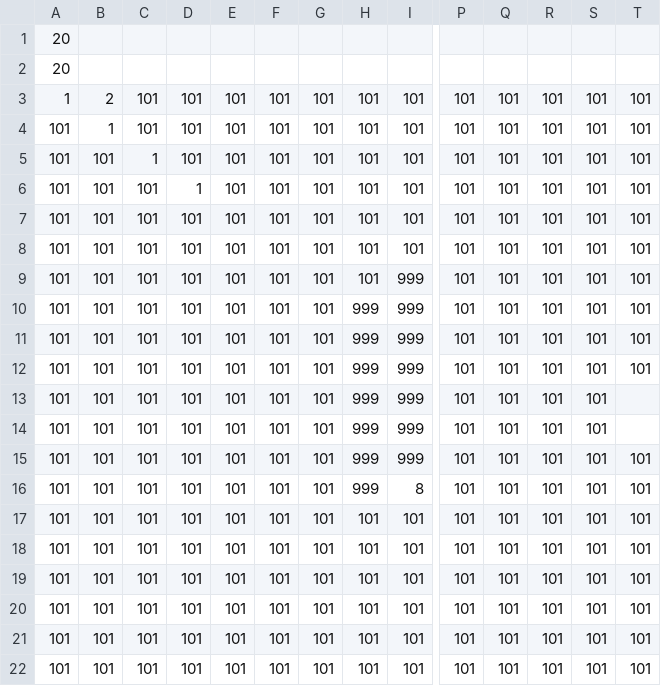
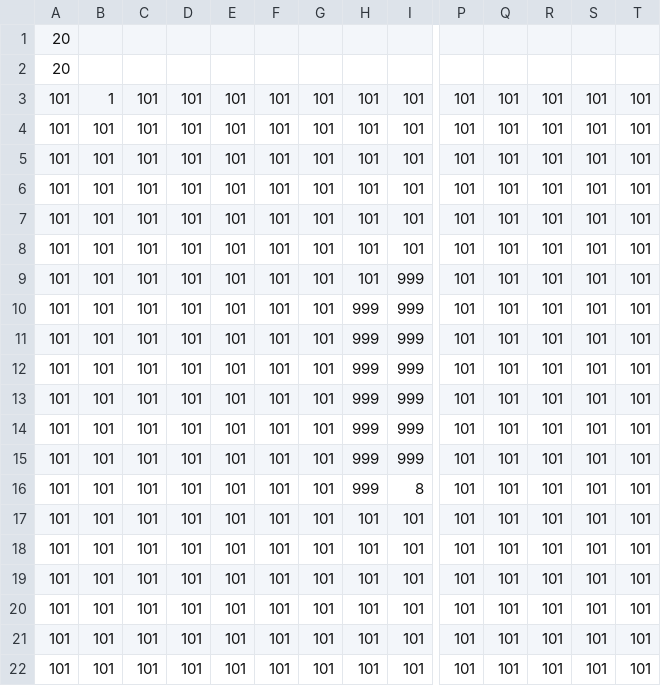
Before and after one commit to Billy5691-2/Puzznic-Solver, a CSV file: levels/level_1_1_cpp.csv, drawn as a sheet; only a part is shown, gaps mark what is left out; removed rows and columns are numbered as before the commit, all else as after; rows hold the shown columns only; the diff names each change by its address in the sheet, - before the commit and + after, or states it on an @@ line.

Commit message:
Fixed item_list bug

```diff
--- a/levels/level_1_1_cpp.csv
+++ b/levels/level_1_1_cpp.csv
-row 3: 1 | 2 | 101 | 101 | 101 | 101 | 101 | 101 | 101 | 101 | 101 | 101 | 101 | 101
-C4: 1
+C4: 101
-D5: 1
+D5: 101
+row 6: 101 | 101 | 101 | 101 | 101 | 101 | 101 | 101 | 101 | 101 | 101 | 101 | 101 | 101
-T13:T14: (empty)
+T13:T14: 101
```
Also changed, not shown: 3 other files.
